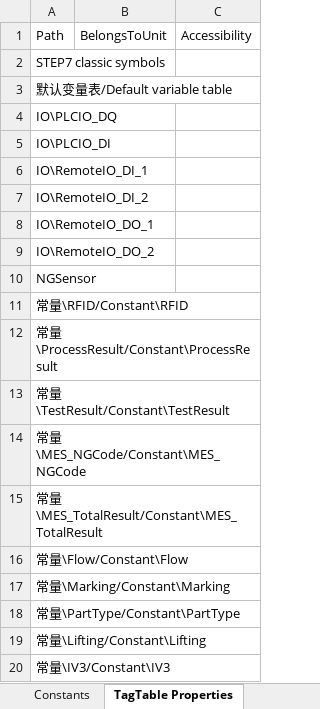
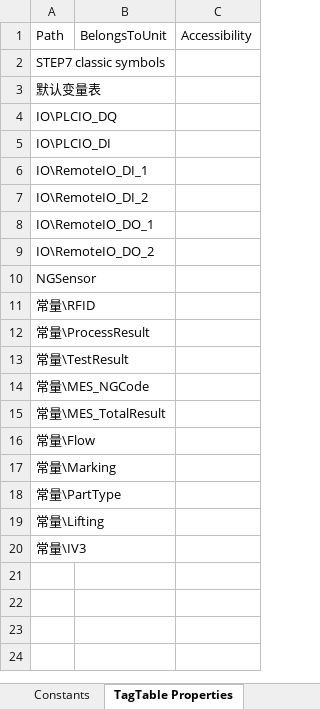
Before and after one commit to CJMORE66/Garett-GMT-OP010, an Excel workbook: PLCTags.xlsx, sheet TagTable Properties, drawn as a sheet; values as stored, in another font and other column widths than the file's, no borders; the diff names each change by its address in the sheet, - before the commit and + after, or states it on an @@ line.

```diff
--- a/PLCTags.xlsx (sheet TagTable Properties)
+++ b/PLCTags.xlsx (sheet TagTable Properties)
-A3: 默认变量表/Default variable table
+A3: 默认变量表
-A11: 常量\RFID/Constant\RFID
+A11: 常量\RFID
-A12: 常量\ProcessResult/Constant\ProcessResult
+A12: 常量\ProcessResult
-A13: 常量\TestResult/Constant\TestResult
+A13: 常量\TestResult
-A14: 常量\MES_NGCode/Constant\MES_NGCode
+A14: 常量\MES_NGCode
-A15: 常量\MES_TotalResult/Constant\MES_TotalResult
+A15: 常量\MES_TotalResult
-A16: 常量\Flow/Constant\Flow
+A16: 常量\Flow
-A17: 常量\Marking/Constant\Marking
+A17: 常量\Marking
-A18: 常量\PartType/Constant\PartType
+A18: 常量\PartType
-A19: 常量\Lifting/Constant\Lifting
+A19: 常量\Lifting
-A20: 常量\IV3/Constant\IV3
+A20: 常量\IV3
```
Also changed, not shown: sheet PLC Tags, sheet Constants, 38 other files.
